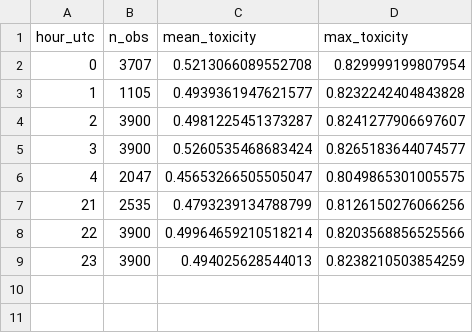
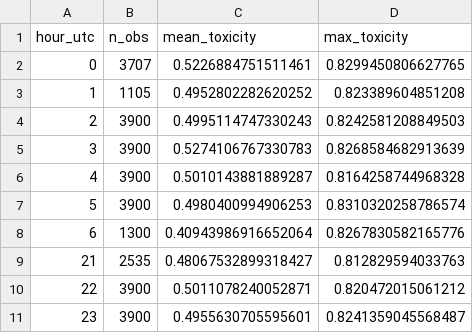
Before and after one commit to autoresearch-trading/autoresearch-trading, a CSV file: docs/experiments/toxic-regime-overlay/hour_summary.csv, drawn as a sheet.

```diff
--- a/docs/experiments/toxic-regime-overlay/hour_summary.csv
+++ b/docs/experiments/toxic-regime-overlay/hour_summary.csv
@@ -1,9 +1,11 @@
 hour_utc,n_obs,mean_toxicity,max_toxicity
-0,3707,0.5213066089552708,0.829999199807954
-1,1105,0.4939361947621577,0.8232242404843828
-2,3900,0.4981225451373287,0.8241277906697607
-3,3900,0.5260535468683424,0.8265183644074577
-4,2047,0.45653266505505047,0.8049865301005575
-21,2535,0.4793239134788799,0.8126150276066256
-22,3900,0.49964659210518214,0.8203568856525566
-23,3900,0.494025628544013,0.8238210503854259
+0,3707,0.5226884751511461,0.8299450806627765
+1,1105,0.4952802282620252,0.823389604851208
+2,3900,0.4995114747330243,0.8242581208849503
+3,3900,0.5274106767330783,0.8268584682913639
+4,3900,0.5010143881889287,0.8164258744968328
+5,3900,0.4980400994906253,0.8310320258786574
+6,1300,0.40943986916652064,0.8267830582165776
+21,2535,0.48067532899318427,0.812829594033763
+22,3900,0.5011078240052871,0.820472015061212
+23,3900,0.4955630705595601,0.8241359045568487
```
Also changed, not shown: docs/experiments/non-hft-regime-state/regime_state_preview.csv, docs/experiments/non-hft-regime-state/silver_quality_summary.csv, 39 other files.
